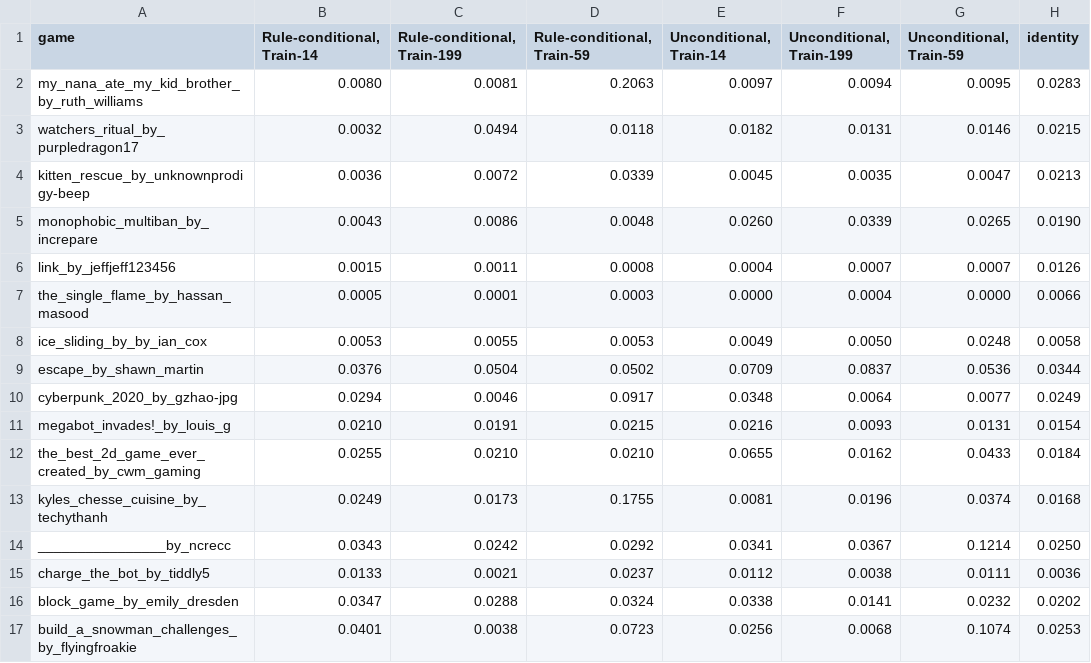
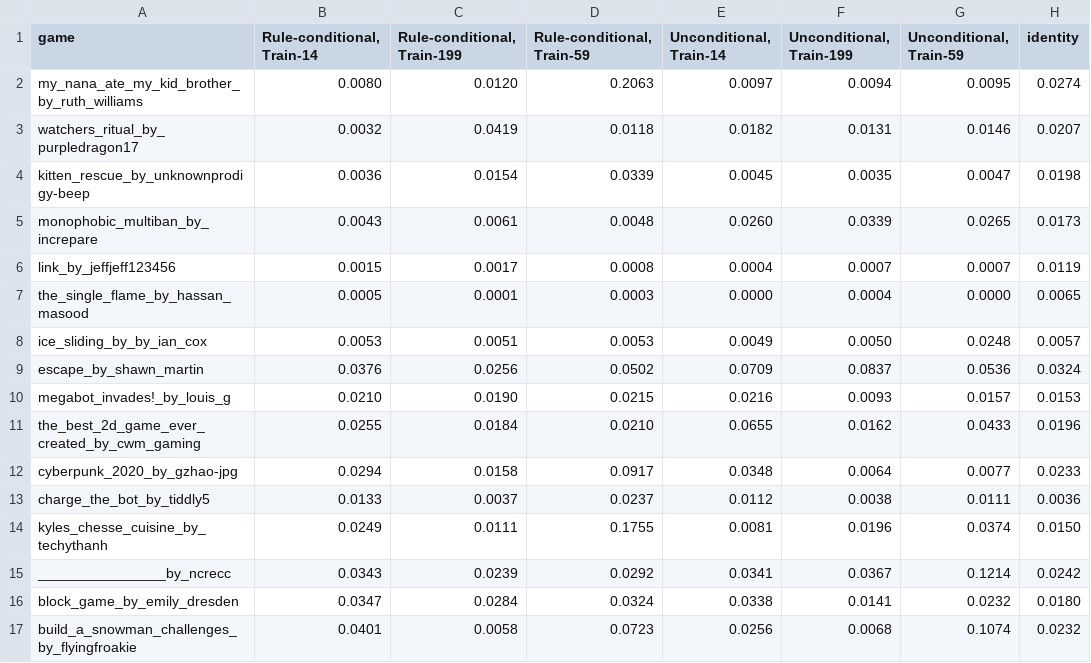
Before and after one commit to smearle/script-doctor, a CSV file: nca_wm/paper/figures/cond_vs_uncond_match/per_game_step1.csv, drawn as a sheet; only a part is shown; the diff covers the shown part only.

```diff
--- a/nca_wm/paper/figures/cond_vs_uncond_match/per_game_step1.csv
+++ b/nca_wm/paper/figures/cond_vs_uncond_match/per_game_step1.csv
@@ -1,17 +1,17 @@
 game,"Rule-conditional, Train-14","Rule-conditional, Train-199","Rule-conditional, Train-59","Unconditional, Train-14","Unconditional, Train-199","Unconditional, Train-59",identity
-my_nana_ate_my_kid_brother_by_ruth_williams,0.0080,0.0081,0.2063,0.0097,0.0094,0.0095,0.0283
-watchers_ritual_by_purpledragon17,0.0032,0.0494,0.0118,0.0182,0.0131,0.0146,0.0215
-kitten_rescue_by_unknownprodigy-beep,0.0036,0.0072,0.0339,0.0045,0.0035,0.0047,0.0213
-monophobic_multiban_by_increpare,0.0043,0.0086,0.0048,0.0260,0.0339,0.0265,0.0190
-link_by_jeffjeff123456,0.0015,0.0011,0.0008,0.0004,0.0007,0.0007,0.0126
-the_single_flame_by_hassan_masood,0.0005,0.0001,0.0003,0.0000,0.0004,0.0000,0.0066
-ice_sliding_by_by_ian_cox,0.0053,0.0055,0.0053,0.0049,0.0050,0.0248,0.0058
-escape_by_shawn_martin,0.0376,0.0504,0.0502,0.0709,0.0837,0.0536,0.0344
-cyberpunk_2020_by_gzhao-jpg,0.0294,0.0046,0.0917,0.0348,0.0064,0.0077,0.0249
-megabot_invades!_by_louis_g,0.0210,0.0191,0.0215,0.0216,0.0093,0.0131,0.0154
-the_best_2d_game_ever_created_by_cwm_gaming,0.0255,0.0210,0.0210,0.0655,0.0162,0.0433,0.0184
-kyles_chesse_cuisine_by_techythanh,0.0249,0.0173,0.1755,0.0081,0.0196,0.0374,0.0168
-________________by_ncrecc,0.0343,0.0242,0.0292,0.0341,0.0367,0.1214,0.0250
-charge_the_bot_by_tiddly5,0.0133,0.0021,0.0237,0.0112,0.0038,0.0111,0.0036
-block_game_by_emily_dresden,0.0347,0.0288,0.0324,0.0338,0.0141,0.0232,0.0202
-build_a_snowman_challenges_by_flyingfroakie,0.0401,0.0038,0.0723,0.0256,0.0068,0.1074,0.0253
+my_nana_ate_my_kid_brother_by_ruth_williams,0.0080,0.0120,0.2063,0.0097,0.0094,0.0095,0.0274
+watchers_ritual_by_purpledragon17,0.0032,0.0419,0.0118,0.0182,0.0131,0.0146,0.0207
+kitten_rescue_by_unknownprodigy-beep,0.0036,0.0154,0.0339,0.0045,0.0035,0.0047,0.0198
+monophobic_multiban_by_increpare,0.0043,0.0061,0.0048,0.0260,0.0339,0.0265,0.0173
+link_by_jeffjeff123456,0.0015,0.0017,0.0008,0.0004,0.0007,0.0007,0.0119
+the_single_flame_by_hassan_masood,0.0005,0.0001,0.0003,0.0000,0.0004,0.0000,0.0065
+ice_sliding_by_by_ian_cox,0.0053,0.0051,0.0053,0.0049,0.0050,0.0248,0.0057
+escape_by_shawn_martin,0.0376,0.0256,0.0502,0.0709,0.0837,0.0536,0.0324
+megabot_invades!_by_louis_g,0.0210,0.0190,0.0215,0.0216,0.0093,0.0157,0.0153
+the_best_2d_game_ever_created_by_cwm_gaming,0.0255,0.0184,0.0210,0.0655,0.0162,0.0433,0.0196
+cyberpunk_2020_by_gzhao-jpg,0.0294,0.0158,0.0917,0.0348,0.0064,0.0077,0.0233
+charge_the_bot_by_tiddly5,0.0133,0.0037,0.0237,0.0112,0.0038,0.0111,0.0036
+kyles_chesse_cuisine_by_techythanh,0.0249,0.0111,0.1755,0.0081,0.0196,0.0374,0.0150
+________________by_ncrecc,0.0343,0.0239,0.0292,0.0341,0.0367,0.1214,0.0242
+block_game_by_emily_dresden,0.0347,0.0284,0.0324,0.0338,0.0141,0.0232,0.0180
+build_a_snowman_challenges_by_flyingfroakie,0.0401,0.0058,0.0723,0.0256,0.0068,0.1074,0.0232
```
Also changed, not shown: 1 removed row and 24 edited cells elsewhere in this file, nca_wm/paper/figures/cond_vs_uncond_match/summary.csv, 18 other files.
